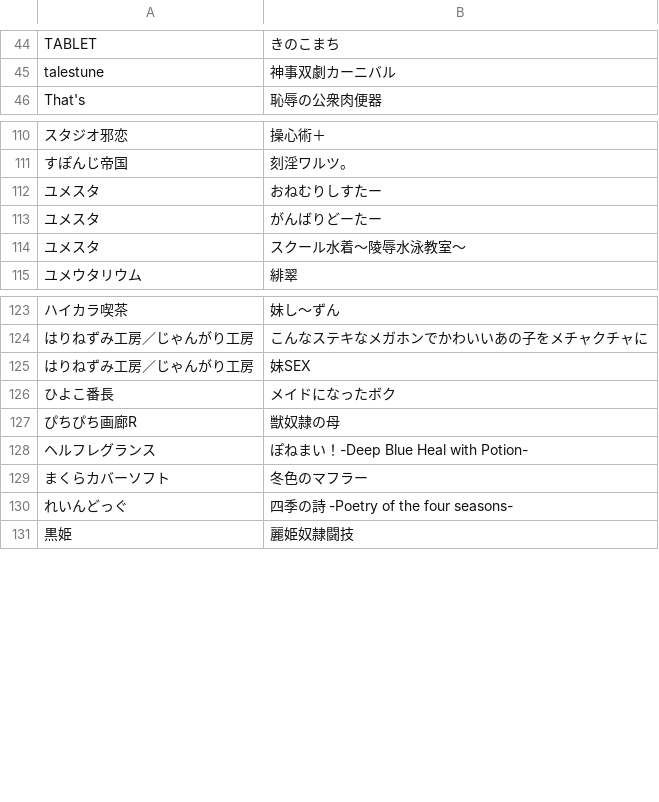
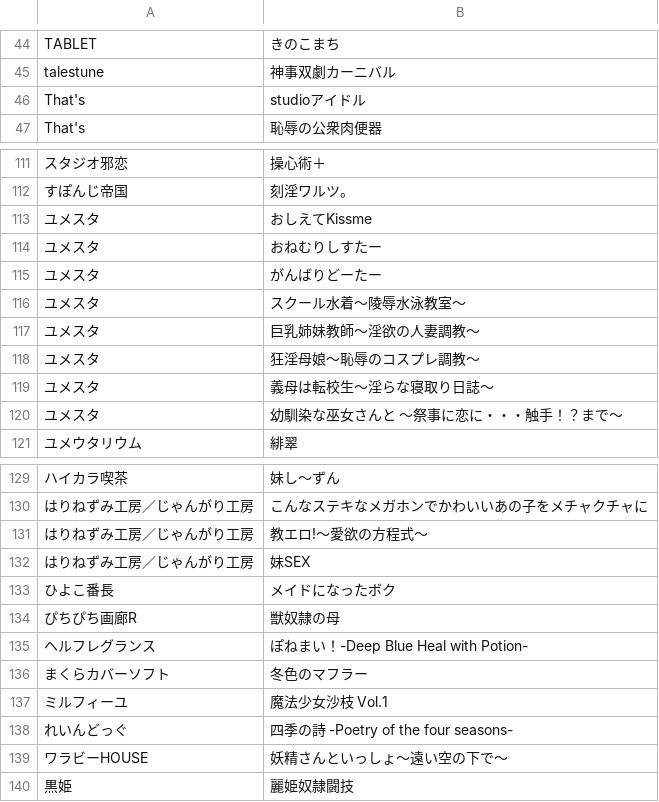
Before and after one commit to zeas2/Kirikiroid2_patch, a CSV file: patch/old_core_patch/titles.csv, drawn as a sheet; only a part is shown, gaps mark what is left out; the diff names each change by its address in the sheet, - before the commit and + after, or states it on an @@ line.

Commit message:
Add some new titles

```diff
--- a/patch/old_core_patch/titles.csv
+++ b/patch/old_core_patch/titles.csv
+row 46: That's | studioアイドル
+row 113: ユメスタ | おしえてKissme
+row 117: ユメスタ | 巨乳姉妹教師～淫欲の人妻調教～
+row 118: ユメスタ | 狂淫母娘～恥辱のコスプレ調教～
+row 119: ユメスタ | 義母は転校生～淫らな寝取り日誌～
+row 120: ユメスタ | 幼馴染な巫女さんと ～祭事に恋に・・・触手！？まで～
+row 131: はりねずみ工房／じゃんがり工房 | 教エロ!～愛欲の方程式～
+row 137: ミルフィーユ | 魔法少女沙枝 Vol.1
+row 139: ワラビーHOUSE | 妖精さんといっしょ～遠い空の下で～
```
Also changed, not shown: patch/Nephrite/titles.csv, patch/xor_hash/titles.csv, 27 other files.
